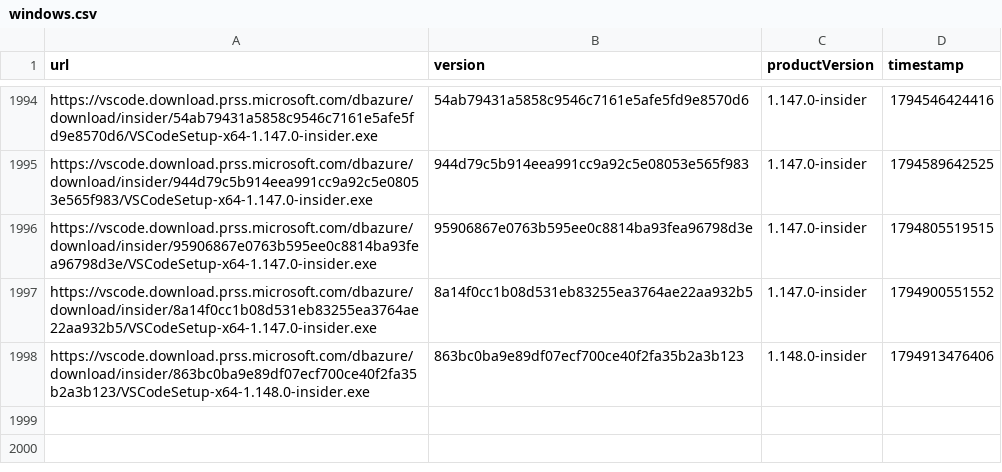
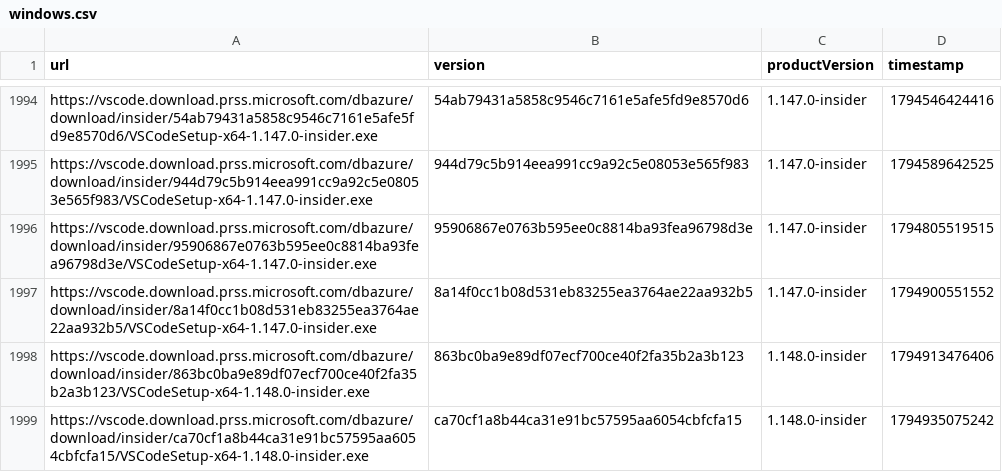
Before and after one commit to yamachu/vscode-insiders-tracker, a CSV file: windows.csv, drawn as a sheet; only a part is shown, gaps mark what is left out.

```diff
--- a/windows.csv
+++ b/windows.csv
@@ -1998 +1998,2 @@ url,version,productVersion,timestamp
 "https://vscode.download.prss.microsoft.com/dbazure/download/insider/863bc0ba9e89df07ecf700ce40f2fa35b2a3b123/VSCodeSetup-x64-1.148.0-insider.exe","863bc0ba9e89df07ecf700ce40f2fa35b2a3b123","1.148.0-insider",1794913476406
+"https://vscode.download.prss.microsoft.com/dbazure/download/insider/ca70cf1a8b44ca31e91bc57595aa6054cbfcfa15/VSCodeSetup-x64-1.148.0-insider.exe","ca70cf1a8b44ca31e91bc57595aa6054cbfcfa15","1.148.0-insider",1794935075242
```
Also changed, not shown: darwin.csv.
